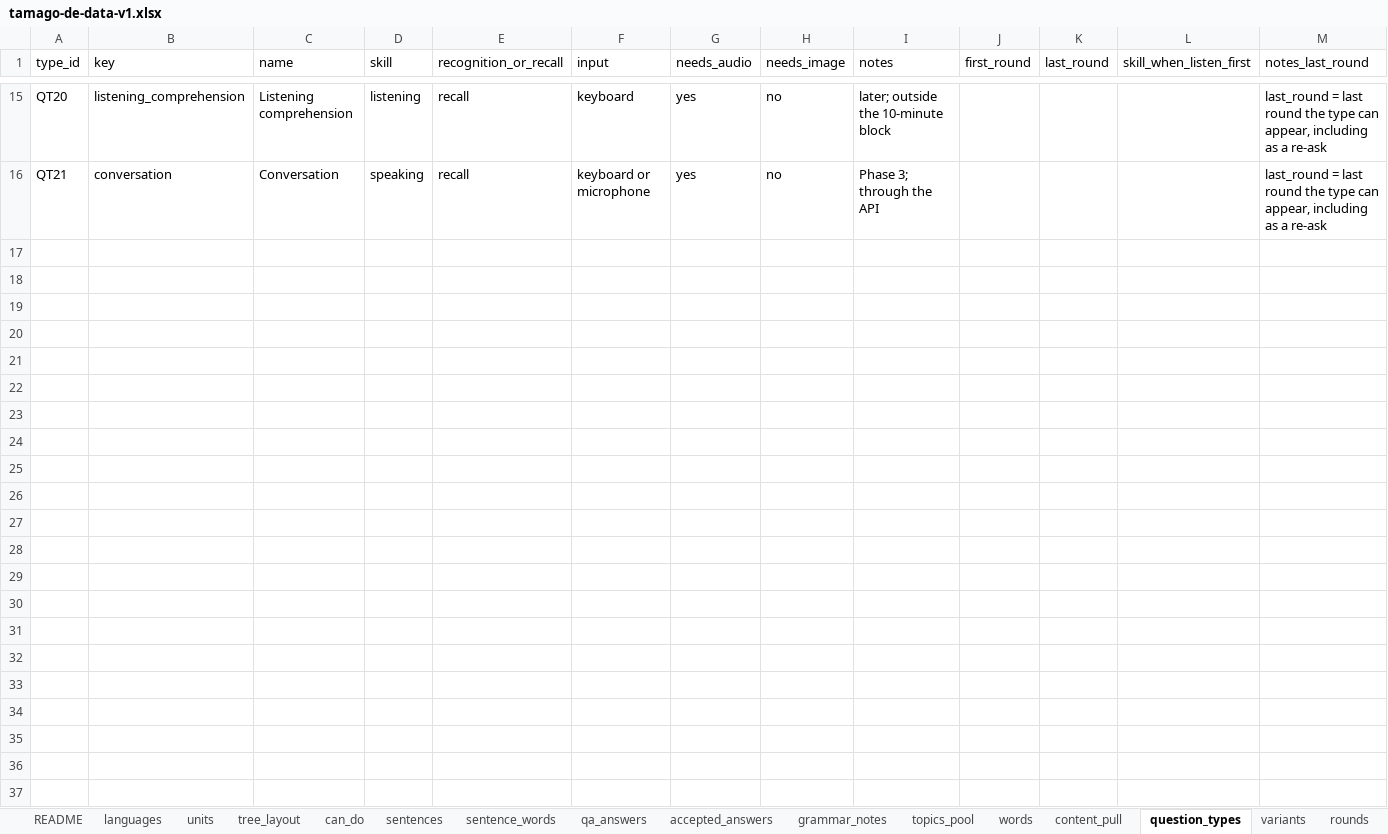
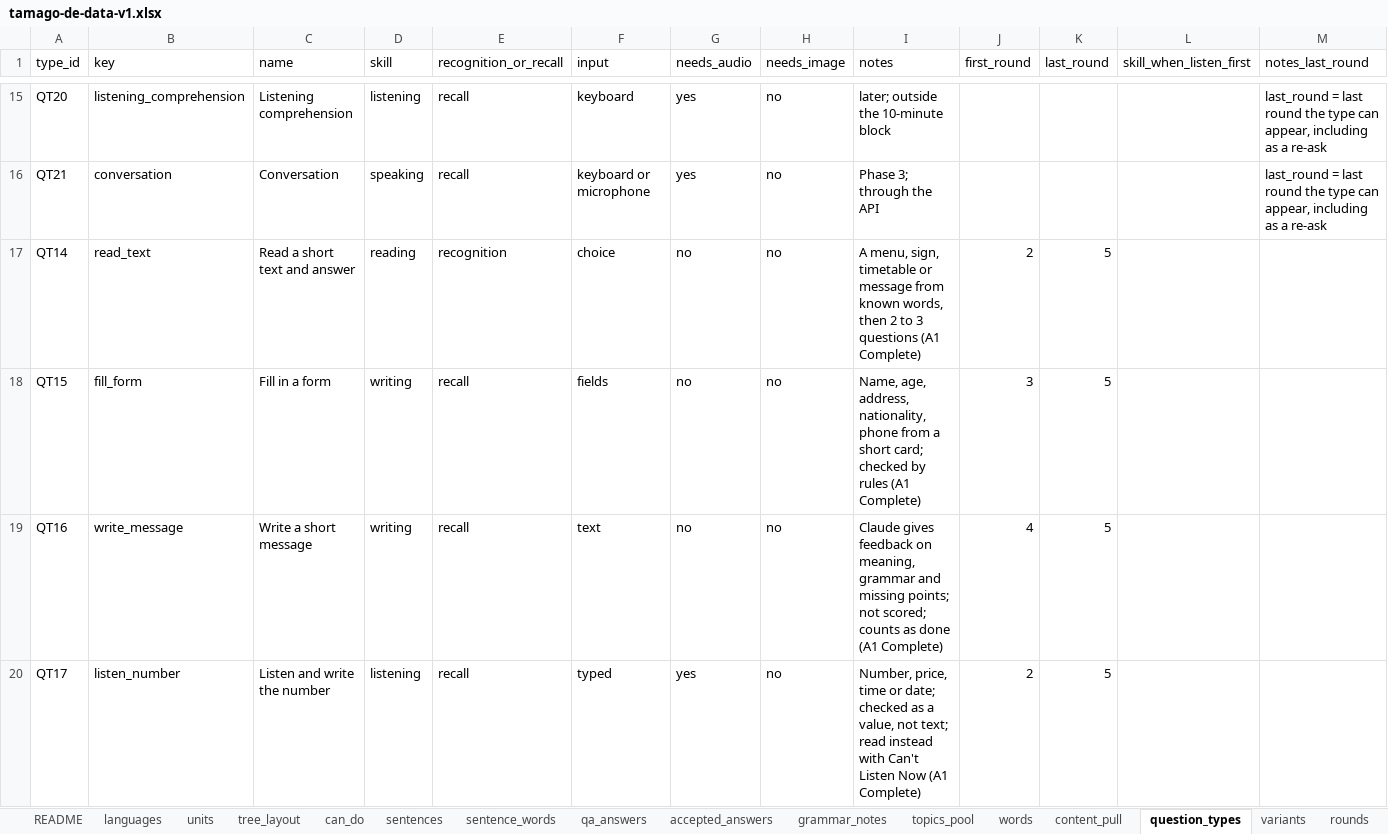
Before and after one commit to dgbenner/tamago, an Excel workbook: _source/tamago-de-data-v1.xlsx, sheet question_types, drawn as a sheet; only a part is shown, gaps mark what is left out; values as stored, in another font and other column widths than the file's, no borders; the diff names each change by its address in the sheet, - before the commit and + after, or states it on an @@ line.

```diff
--- a/_source/tamago-de-data-v1.xlsx (sheet question_types)
+++ b/_source/tamago-de-data-v1.xlsx (sheet question_types)
+row 17: QT14 | read_text | Read a short text and answer | reading | recognition | choice | no | no | A menu, sign, timetable or message from known words, then 2 to 3 questions (A1 Complete) | 2 | 5
+row 18: QT15 | fill_form | Fill in a form | writing | recall | fields | no | no | Name, age, address, nationality, phone from a short card; checked by rules (A1 Complete) | 3 | 5
+row 19: QT16 | write_message | Write a short message | writing | recall | text | no | no | Claude gives feedback on meaning, grammar and missing points; not scored; counts as done (A1 Complete) | 4 | 5
+row 20: QT17 | listen_number | Listen and write the number | listening | recall | typed | yes | no | Number, price, time or date; checked as a value, not text; read instead with Can't Listen Now (A1 Complete) | 2 | 5
```
Also changed, not shown: other sheet tabs, _source/tamago-es-data-v1.xlsx, 48 other files.
